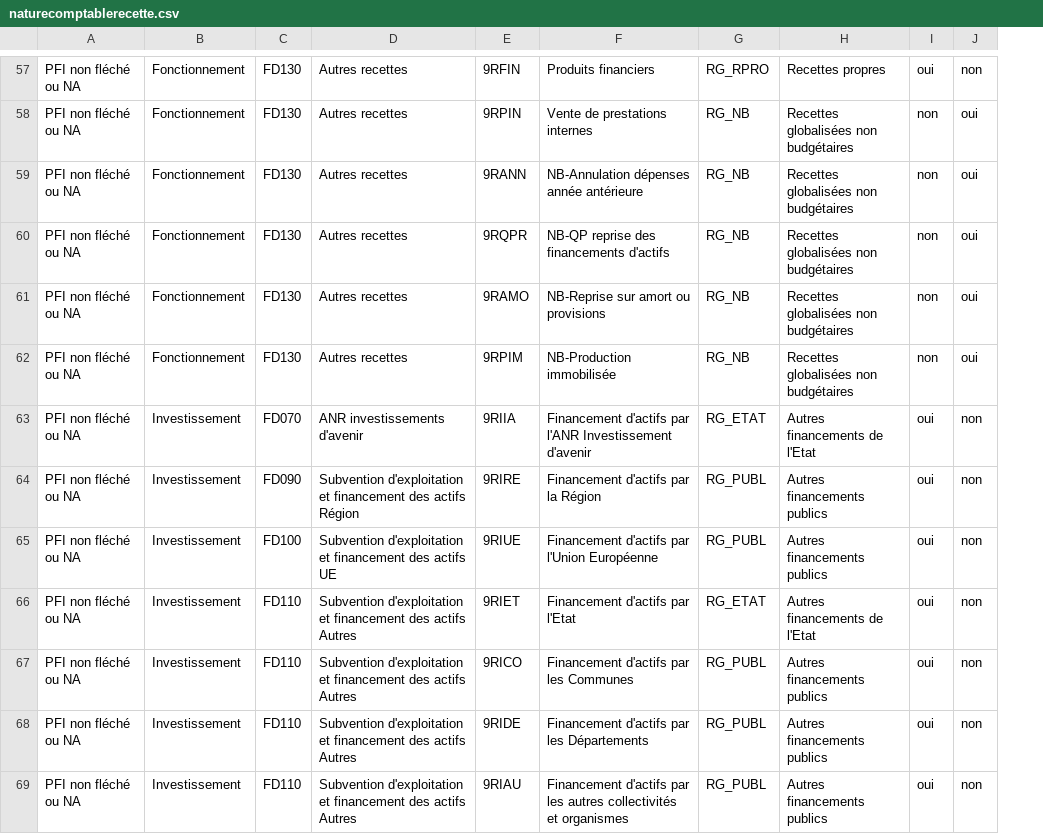
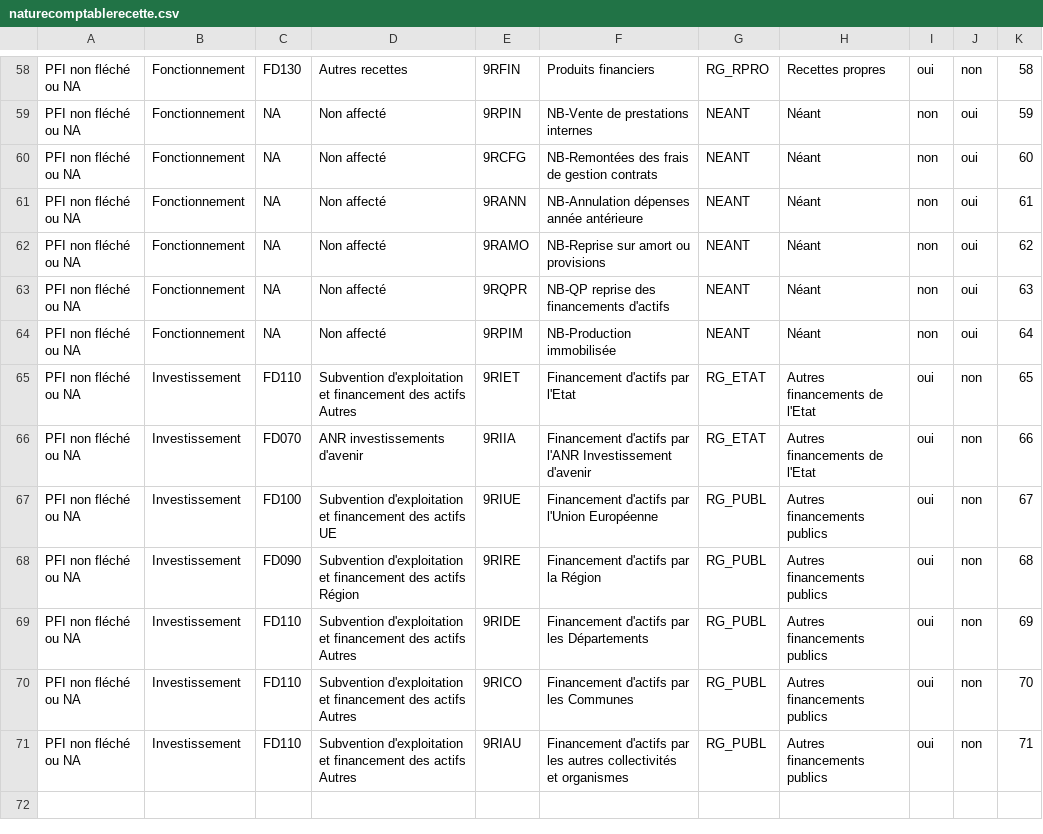
Before and after one commit to unistra/budgetweb, a CSV file: datas/naturecomptablerecette.csv, drawn as a sheet; only a part is shown, gaps mark what is left out; removed rows and columns are numbered as before the commit, all else as after; the diff covers the shown part only; the diff names each change by its address in the sheet, - before the commit and + after, or states it on an @@ line.

```diff
--- a/datas/naturecomptablerecette.csv
+++ b/datas/naturecomptablerecette.csv
+column K, rows 58-59: 58 | 59; rows 61-62: 61 | 62; row 64: 64; row 66: 66; row 68: 68; rows 70-71: 70 | 71
-C59: FD130
+C59: NA
-D59: Autres recettes
+D59: Non affecté
-F59: Vente de prestations internes
+F59: NB-Vente de prestations internes
-G59: RG_NB
+G59: NEANT
-H59: Recettes globalisées non budgétaires
+H59: Néant
+row 60: PFI non fléché ou NA | Fonctionnement | NA | Non affecté | 9RCFG | NB-Remontées des frais de gestion contrats | NEANT | Néant | non | oui | 60
-C61: FD130
+C61: NA
-D61: Autres recettes
+D61: Non affecté
-G61: RG_NB
+G61: NEANT
-H61: Recettes globalisées non budgétaires
+H61: Néant
-row 60: PFI non fléché ou NA | Fonctionnement | FD130 | Autres recettes | 9RQPR | NB-QP reprise des financements d'actifs | RG_NB | Recettes globalisées non budgétaires | non | oui
-C62: FD130
+C62: NA
-D62: Autres recettes
+D62: Non affecté
-G62: RG_NB
+G62: NEANT
-H62: Recettes globalisées non budgétaires
+H62: Néant
+row 63: PFI non fléché ou NA | Fonctionnement | NA | Non affecté | 9RQPR | NB-QP reprise des financements d'actifs | NEANT | Néant | non | oui | 63
-C64: FD130
+C64: NA
-D64: Autres recettes
+D64: Non affecté
-G64: RG_NB
+G64: NEANT
-H64: Recettes globalisées non budgétaires
+H64: Néant
@@ row 66 moved to row 65: PFI non fléché ou NA @@
@@ row 65 moved to row 67: PFI non fléché ou NA @@
@@ row 68 moved to row 69: PFI non fléché ou NA @@
```
Also changed, not shown: 2 added rows, 1 removed row, 22 moved rows and 17 edited cells elsewhere in this file.
